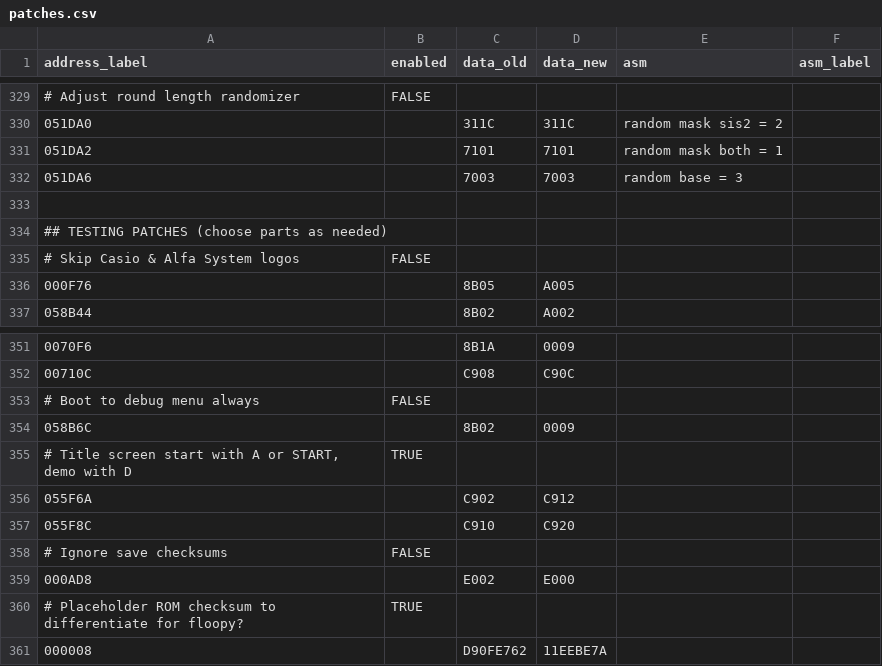
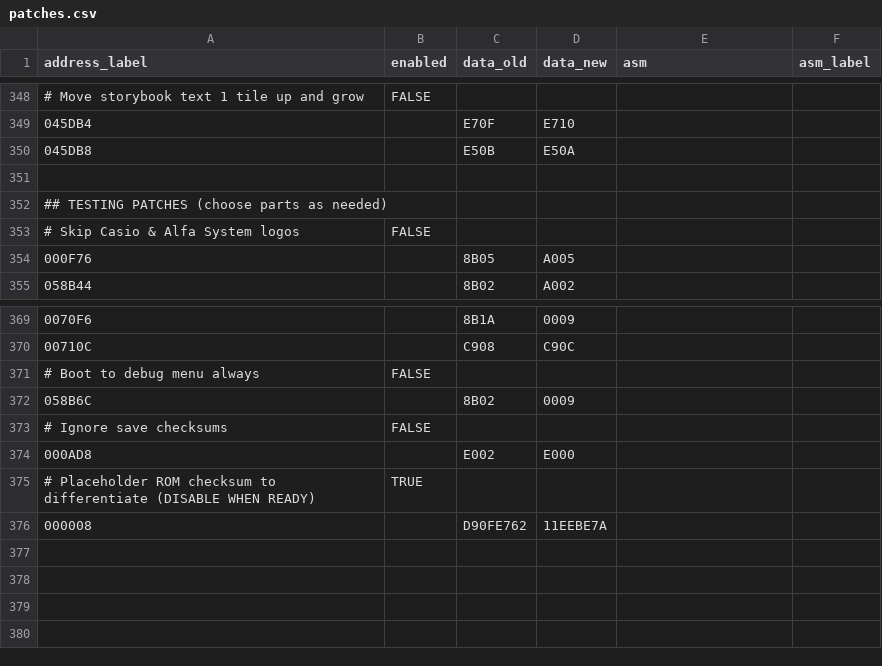
Before and after one commit to partlyhuman/wanwan-t-en, a CSV file: workspace/patches.csv, drawn as a sheet; only a part is shown, gaps mark what is left out; the diff covers the shown part only.

```diff
--- a/workspace/patches.csv
+++ b/workspace/patches.csv
@@ -339,5 +358,4 @@ address_label,enabled,data_old,data_new,asm,asm_label,
-# Adjust round length randomizer,FALSE,,,,,
-051DA0,,311C,311C,random mask sis2 = 2,,
-051DA2,,7101,7101,random mask both = 1,,
-051DA6,,7003,7003,random base = 3,,
+# Move storybook text 1 tile up and grow,FALSE,,,,,
+045DB4,,E70F,E710,,,
+045DB8,,E50B,E50A,,,
 ,,,,,,
@@ -364,8 +382,5 @@ address_label,enabled,data_old,data_new,asm,asm_label,
 058B6C,,8B02,0009,,,
-"# Title screen start with A or START, demo with D",TRUE,,,,,
-055F6A,,C902,C912,,,
-055F8C,,C910,C920,,,
 # Ignore save checksums,FALSE,,,,,
 000AD8,,E002,E000,,,
-# Placeholder ROM checksum to differentiate for floopy?,TRUE,,,,,
+# Placeholder ROM checksum to differentiate (DISABLE WHEN READY),TRUE,,,,,
 000008,,D90FE762,11EEBE7A,,,
```
Also changed, not shown: 22 added rows, 5 removed rows and 4 edited cells elsewhere in this file, workspace/strings_tl_en_ph.csv, 2 other files.
